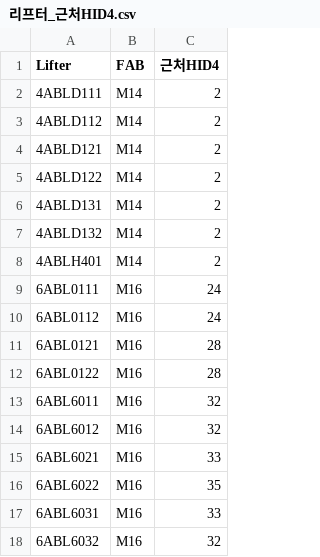
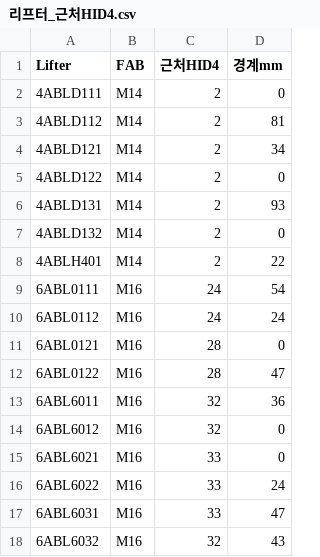
Before and after one commit to junryge/ASAS, a CSV file: 리프터_HID/리프터_근처HID4.csv, drawn as a sheet; the diff names each change by its address in the sheet, - before the commit and + after, or states it on an @@ line.

```diff
--- a/리프터_HID/리프터_근처HID4.csv
+++ b/리프터_HID/리프터_근처HID4.csv
+column D (경계mm), rows 2-18: 0 | 81 | 34 | 0 | 93 | 0 | 22 | 54 | 24 | 0 | 47 | 36 | 0 | 0 | 24 | 47 | 43
-C16 (근처HID4): 35
+C16 (근처HID4): 33
```
Also changed, not shown: 2 other files.
